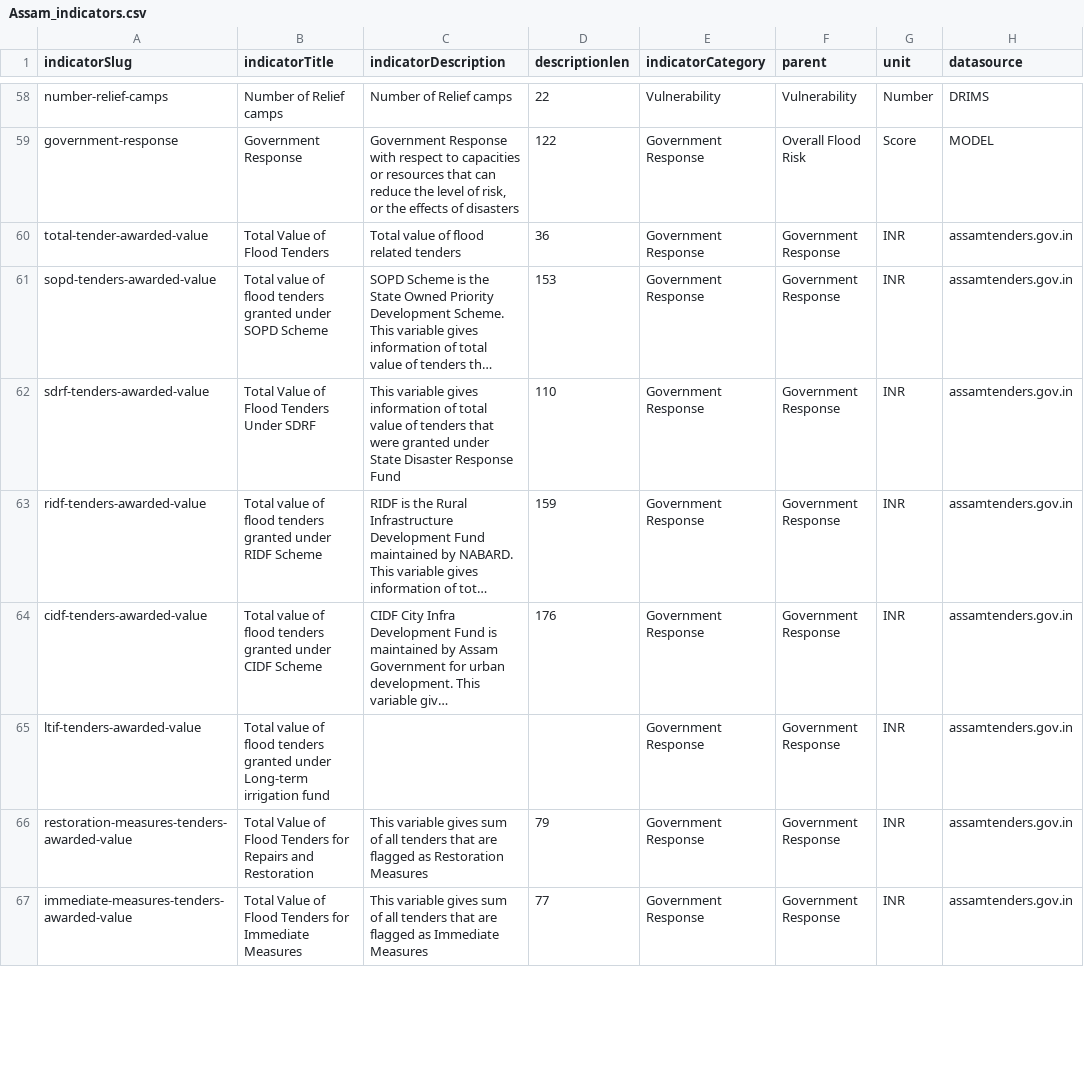
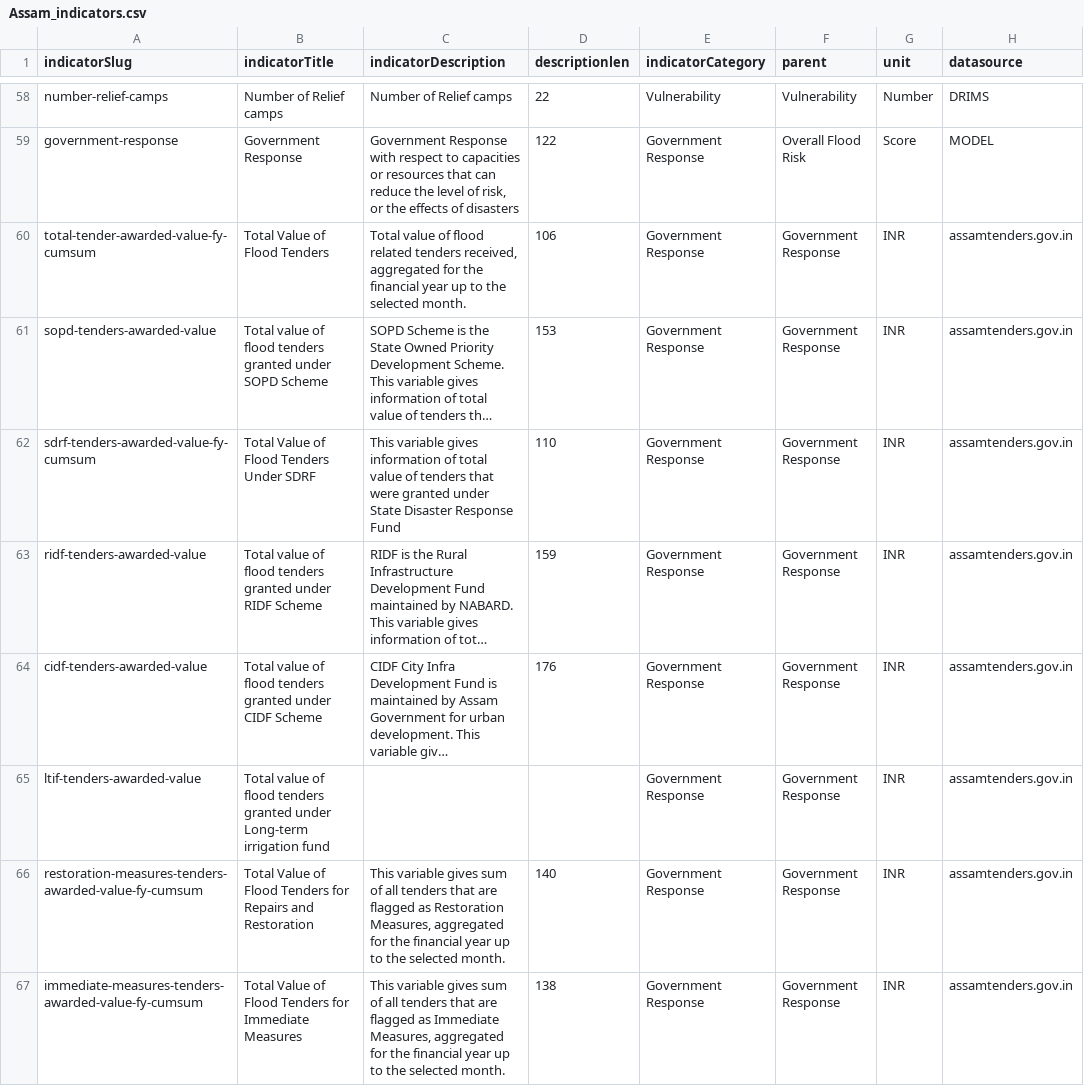
Before and after one commit to CivicDataLab/IDS-DRR-Data-Management, a CSV file: layer/assets/indicators/Assam_indicators.csv, drawn as a sheet; only a part is shown, gaps mark what is left out; long unchanged cells end in …; the diff covers the shown part only; the diff names each change by its address in the sheet, - before the commit and + after, or states it on an @@ line.

Commit message:
add updated data for Assam

```diff
--- a/layer/assets/indicators/Assam_indicators.csv
+++ b/layer/assets/indicators/Assam_indicators.csv
-A60 (indicatorSlug): total-tender-awarded-value
+A60 (indicatorSlug): total-tender-awarded-value-fy-cumsum
-C60 (indicatorDescription): …related tenders
+C60 (indicatorDescription): …related tenders received, aggregated for the financial year up to the selected month.
-D60 (descriptionlen): 36
+D60 (descriptionlen): 106
-A62 (indicatorSlug): sdrf-tenders-awarded-value
+A62 (indicatorSlug): sdrf-tenders-awarded-value-fy-cumsum
-A66 (indicatorSlug): restoration-measures-tenders-awarded-value
+A66 (indicatorSlug): restoration-measures-tenders-awarded-value-fy-cumsum
-C66 (indicatorDescription): …as Restoration Measures
+C66 (indicatorDescription): …as Restoration Measures, aggregated for the financial year up to the selected month.
-D66 (descriptionlen): 79
+D66 (descriptionlen): 140
-A67 (indicatorSlug): immediate-measures-tenders-awarded-value
+A67 (indicatorSlug): immediate-measures-tenders-awarded-value-fy-cumsum
-C67 (indicatorDescription): …as Immediate Measures
+C67 (indicatorDescription): …as Immediate Measures, aggregated for the financial year up to the selected month.
-D67 (descriptionlen): 77
+D67 (descriptionlen): 138
```
Also changed, not shown: 13 edited cells elsewhere in this file.
